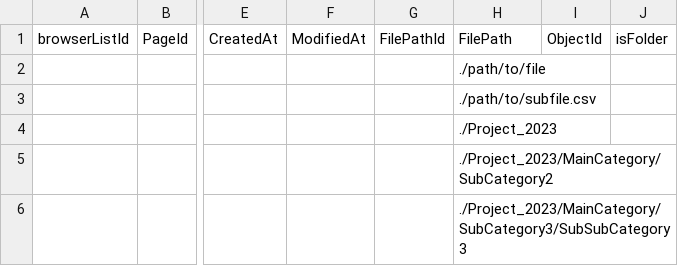
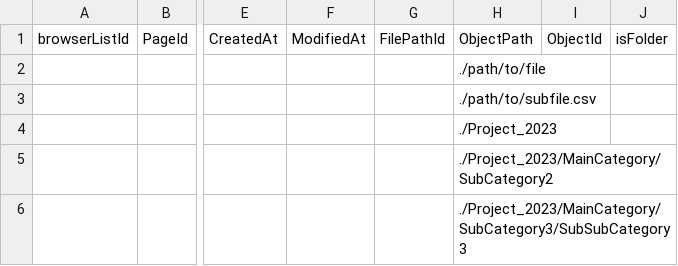
Before and after one commit to Lyckabc/ProWiki_B, a CSV file: src/main/resources/directory_list.csv, drawn as a sheet; only a part is shown, gaps mark what is left out; the diff names each change by its address in the sheet, - before the commit and + after, or states it on an @@ line.

Commit message:
feat: solved #15 serialization issue, solved after data reset, auto-created table not created caused by FKey

```diff
--- a/src/main/resources/directory_list.csv
+++ b/src/main/resources/directory_list.csv
-H1: FilePath
+H1: ObjectPath
```
Also changed, not shown: 19 other files.
